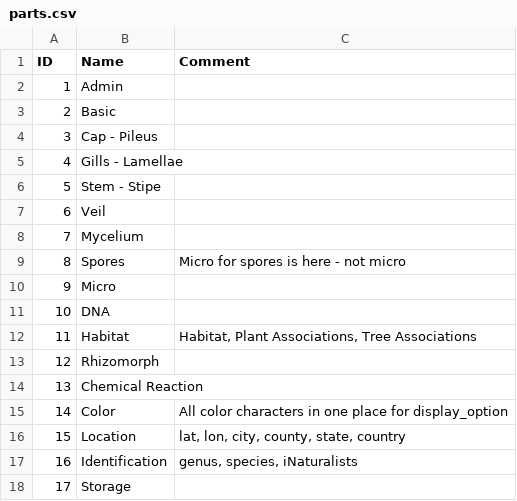
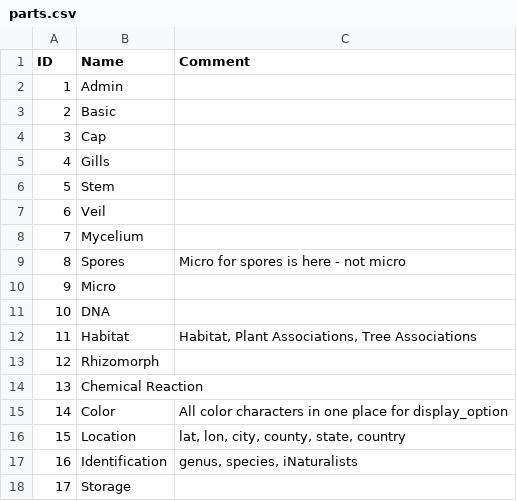
Before and after one commit to mrdbidwill/mrdbid, a CSV file: public/docs/parts.csv, drawn as a sheet.

```diff
--- a/public/docs/parts.csv
+++ b/public/docs/parts.csv
@@ -3,5 +3,5 @@
 2,Basic,,,,,,
-3,Cap - Pileus,,,,,,
-4,Gills - Lamellae,,,,,,
-5,Stem - Stipe,,,,,,
+3,Cap,,,,,,
+4,Gills,,,,,,
+5,Stem,,,,,,
 6,Veil,,,,,,
```
Also changed, not shown: public/docs/mr_characters_source_ORIGINAL.csv, 20 other files.
